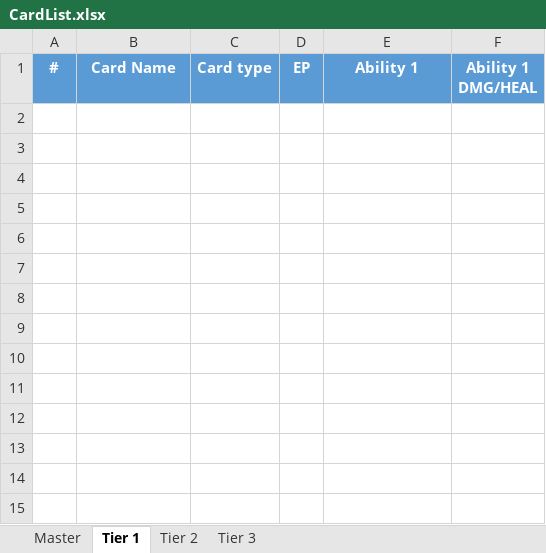
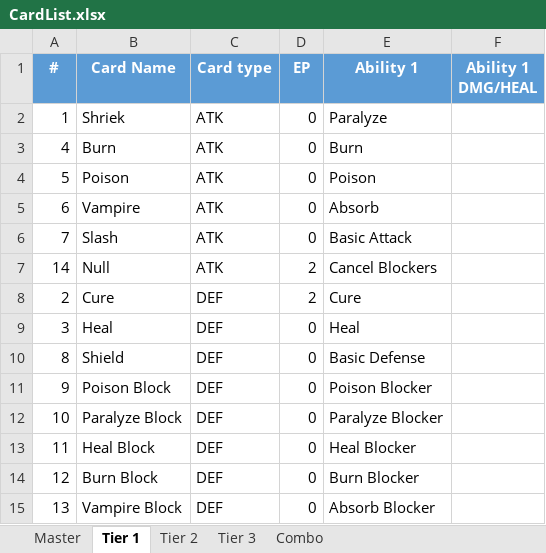
Before and after one commit to Higure27/Grimoire, an Excel workbook: Game Design/CardList.xlsx, sheet Tier 1, drawn as a sheet; values as stored, in another font and other column widths than the file's, no borders; table styles not drawn; the diff names each change by its address in the sheet, - before the commit and + after, or states it on an @@ line.

```diff
--- a/Game Design/CardList.xlsx (sheet Tier 1)
+++ b/Game Design/CardList.xlsx (sheet Tier 1)
+sheet tab: Combo
+row 2: 1 | Shriek | ATK | 0 | Paralyze
+row 3: 4 | Burn | ATK | 0 | Burn
+row 4: 5 | Poison | ATK | 0 | Poison
+row 5: 6 | Vampire | ATK | 0 | Absorb
+row 6: 7 | Slash | ATK | 0 | Basic Attack
+row 7: 14 | Null | ATK | 2 | Cancel Blockers
+row 8: 2 | Cure | DEF | 2 | Cure
+row 9: 3 | Heal | DEF | 0 | Heal
+row 10: 8 | Shield | DEF | 0 | Basic Defense
+row 11: 9 | Poison Block | DEF | 0 | Poison Blocker
+row 12: 10 | Paralyze Block | DEF | 0 | Paralyze Blocker
+row 13: 11 | Heal Block | DEF | 0 | Heal Blocker
+row 14: 12 | Burn Block | DEF | 0 | Burn Blocker
+row 15: 13 | Vampire Block | DEF | 0 | Absorb Blocker
```
Also changed, not shown: sheet Tier 2, sheet Tier 3, sheet Master, 1 other file.
